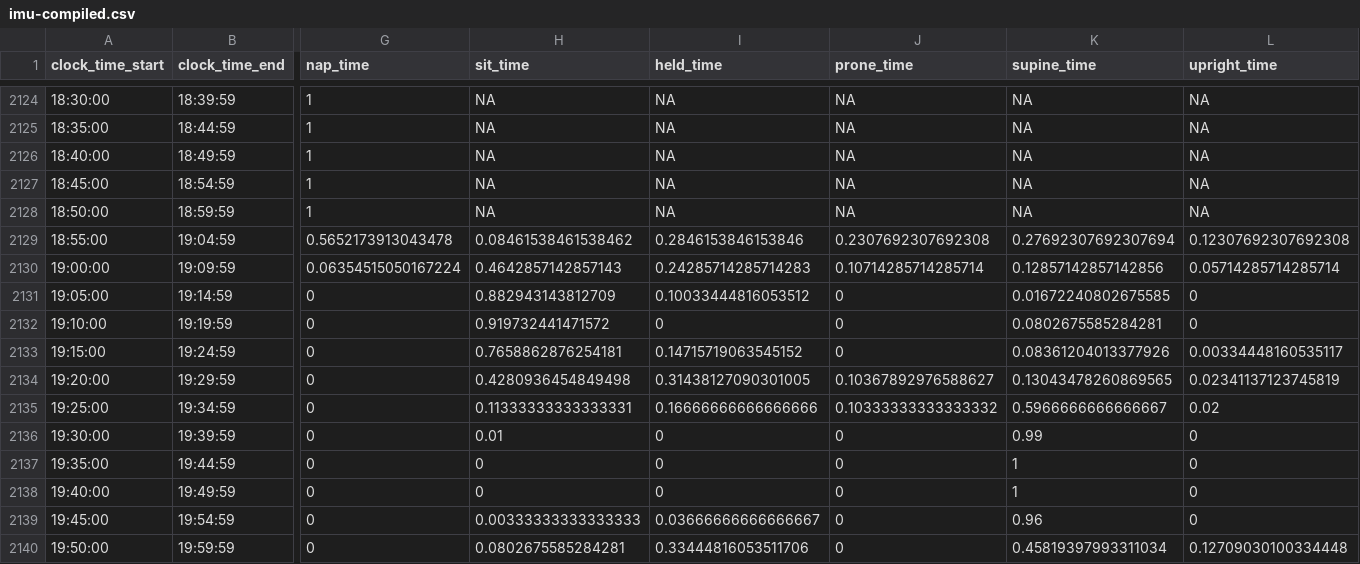
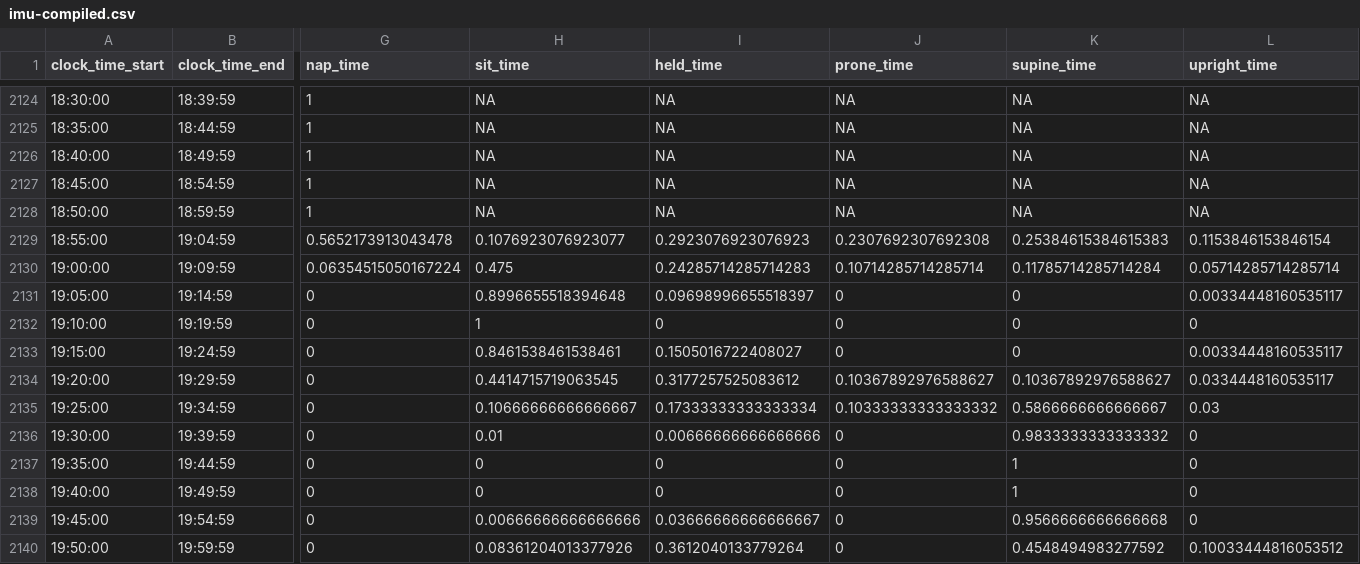
Before and after one commit to JohnFranchak/imu_long, a CSV file: analysis-lena-imu/imu-compiled.csv, drawn as a sheet; only a part is shown, gaps mark what is left out; the diff covers the shown part only; the diff names each change by its address in the sheet, - before the commit and + after, or states it on an @@ line.

```diff
--- a/analysis-lena-imu/imu-compiled.csv
+++ b/analysis-lena-imu/imu-compiled.csv
-H2129 (sit_time): 0.08461538461538462
+H2129 (sit_time): 0.1076923076923077
-I2129 (held_time): 0.2846153846153846
+I2129 (held_time): 0.2923076923076923
-K2129 (supine_time): 0.27692307692307694
+K2129 (supine_time): 0.25384615384615383
-L2129 (upright_time): 0.12307692307692308
+L2129 (upright_time): 0.1153846153846154
-H2130 (sit_time): 0.4642857142857143
+H2130 (sit_time): 0.475
-K2130 (supine_time): 0.12857142857142856
+K2130 (supine_time): 0.11785714285714284
-H2131 (sit_time): 0.882943143812709
+H2131 (sit_time): 0.8996655518394648
-I2131 (held_time): 0.10033444816053512
+I2131 (held_time): 0.09698996655518397
-K2131 (supine_time): 0.01672240802675585
+K2131 (supine_time): 0
-L2131 (upright_time): 0
+L2131 (upright_time): 0.00334448160535117
-H2132 (sit_time): 0.919732441471572
+H2132 (sit_time): 1
-K2132 (supine_time): 0.0802675585284281
+K2132 (supine_time): 0
-H2133 (sit_time): 0.7658862876254181
+H2133 (sit_time): 0.8461538461538461
-I2133 (held_time): 0.14715719063545152
+I2133 (held_time): 0.1505016722408027
-K2133 (supine_time): 0.08361204013377926
+K2133 (supine_time): 0
-H2134 (sit_time): 0.4280936454849498
+H2134 (sit_time): 0.4414715719063545
-I2134 (held_time): 0.31438127090301005
+I2134 (held_time): 0.3177257525083612
-K2134 (supine_time): 0.13043478260869565
+K2134 (supine_time): 0.10367892976588627
-L2134 (upright_time): 0.02341137123745819
+L2134 (upright_time): 0.0334448160535117
-H2135 (sit_time): 0.11333333333333331
+H2135 (sit_time): 0.10666666666666667
-I2135 (held_time): 0.16666666666666666
+I2135 (held_time): 0.17333333333333334
-K2135 (supine_time): 0.5966666666666667
+K2135 (supine_time): 0.5866666666666667
-L2135 (upright_time): 0.02
+L2135 (upright_time): 0.03
-I2136 (held_time): 0
+I2136 (held_time): 0.00666666666666666
-K2136 (supine_time): 0.99
+K2136 (supine_time): 0.9833333333333332
-H2139 (sit_time): 0.00333333333333333
+H2139 (sit_time): 0.00666666666666666
-K2139 (supine_time): 0.96
+K2139 (supine_time): 0.9566666666666668
-H2140 (sit_time): 0.0802675585284281
+H2140 (sit_time): 0.08361204013377926
-I2140 (held_time): 0.33444816053511706
+I2140 (held_time): 0.3612040133779264
-K2140 (supine_time): 0.45819397993311034
+K2140 (supine_time): 0.4548494983277592
-L2140 (upright_time): 0.12709030100334448
+L2140 (upright_time): 0.10033444816053512
```
Also changed, not shown: 168 edited cells elsewhere in this file, 2 other files.
